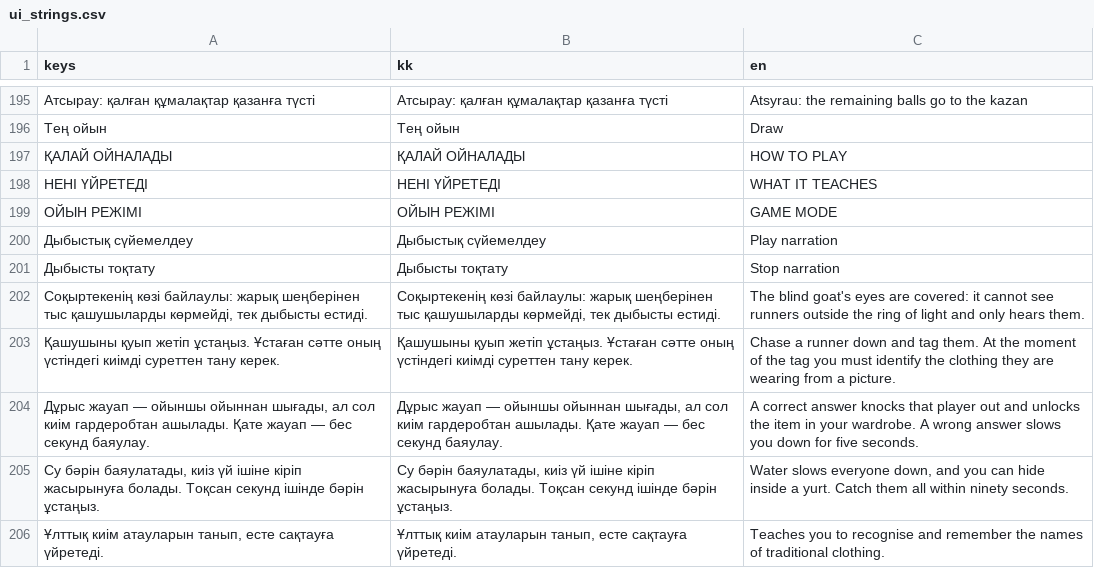
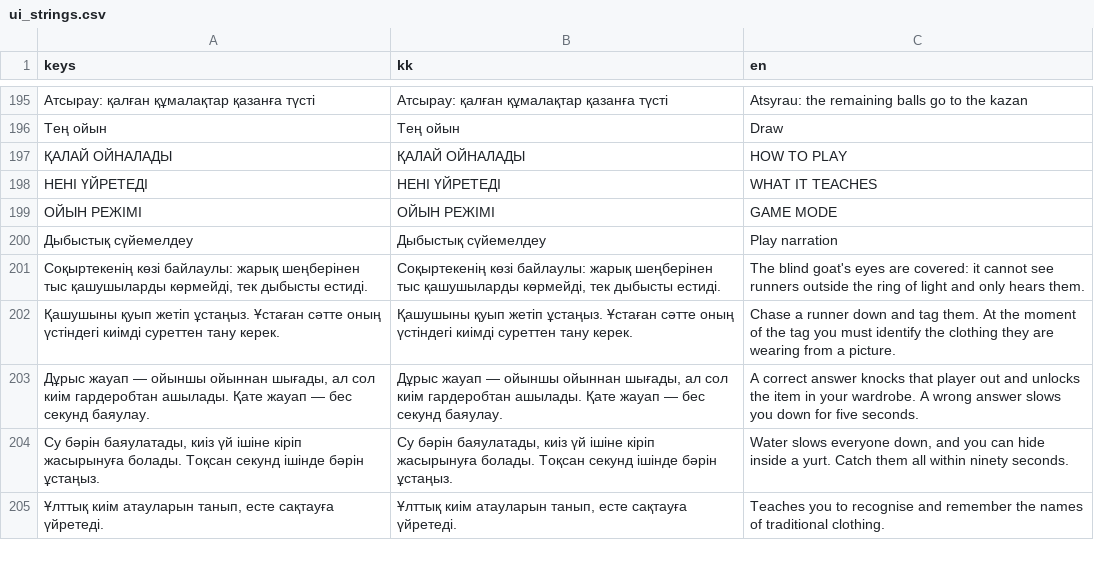
Before and after one commit to mmeirbek/sanlaq, a CSV file: assets/i18n/ui_strings.csv, drawn as a sheet; only a part is shown, gaps mark what is left out; the diff names each change by its address in the sheet, - before the commit and + after, or states it on an @@ line.

```diff
--- a/assets/i18n/ui_strings.csv
+++ b/assets/i18n/ui_strings.csv
-row 201: Дыбысты тоқтату | Дыбысты тоқтату | Stop narration
```
Also changed, not shown: 6 other files.
